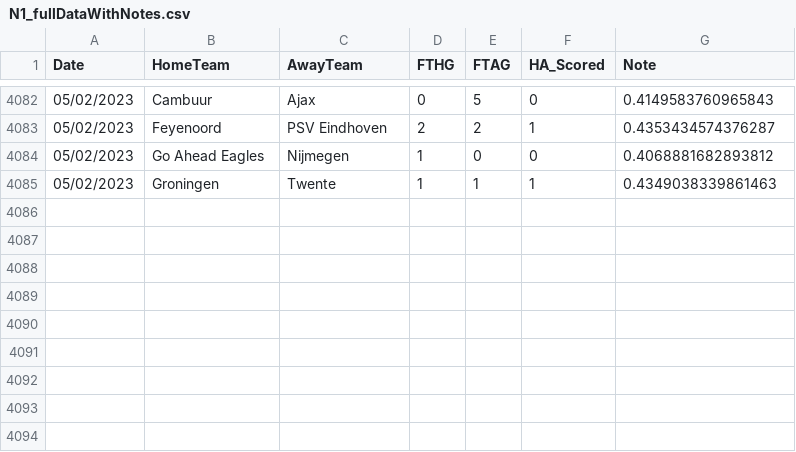
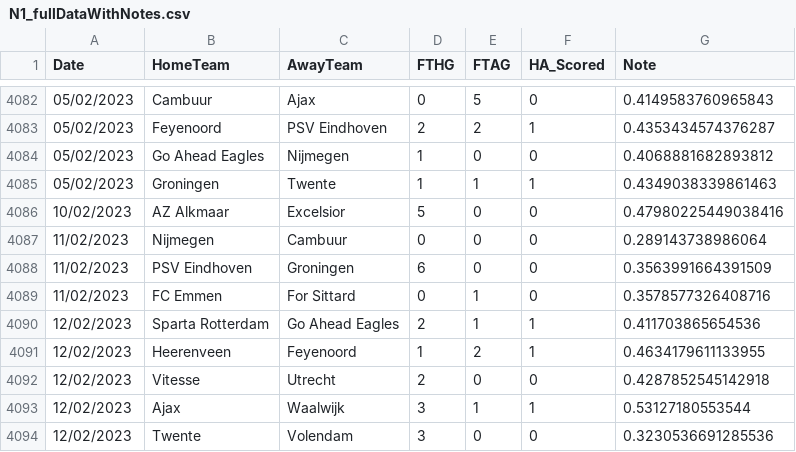
Before and after one commit to vincentspinosa/winning_sports_betting_AI, a CSV file: data/Pays-Bas/Eredevisie/N1_fullDataWithNotes.csv, drawn as a sheet; only a part is shown, gaps mark what is left out; the diff names each change by its address in the sheet, - before the commit and + after, or states it on an @@ line.

```diff
--- a/data/Pays-Bas/Eredevisie/N1_fullDataWithNotes.csv
+++ b/data/Pays-Bas/Eredevisie/N1_fullDataWithNotes.csv
+row 4086: 10/02/2023 | AZ Alkmaar | Excelsior | 5 | 0 | 0 | 0.47980225449038416
+row 4087: 11/02/2023 | Nijmegen | Cambuur | 0 | 0 | 0 | 0.289143738986064
+row 4088: 11/02/2023 | PSV Eindhoven | Groningen | 6 | 0 | 0 | 0.3563991664391509
+row 4089: 11/02/2023 | FC Emmen | For Sittard | 0 | 1 | 0 | 0.3578577326408716
+row 4090: 12/02/2023 | Sparta Rotterdam | Go Ahead Eagles | 2 | 1 | 1 | 0.411703865654536
+row 4091: 12/02/2023 | Heerenveen | Feyenoord | 1 | 2 | 1 | 0.4634179611133955
+row 4092: 12/02/2023 | Vitesse | Utrecht | 2 | 0 | 0 | 0.4287852545142918
+row 4093: 12/02/2023 | Ajax | Waalwijk | 3 | 1 | 1 | 0.53127180553544
+row 4094: 12/02/2023 | Twente | Volendam | 3 | 0 | 0 | 0.3230536691285536
```
Also changed, not shown: data/Allemagne/Bundesliga/D1 22:23.csv, data/Pays-Bas/Eredevisie/N1 22:23.csv, 5 other files.
